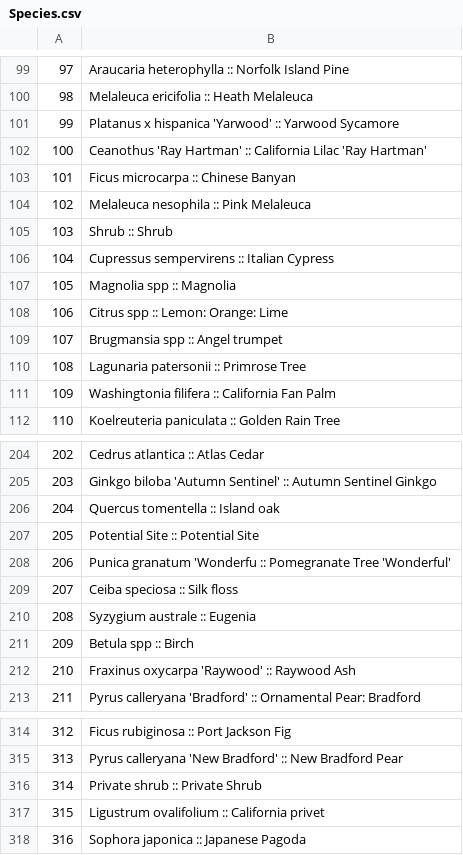
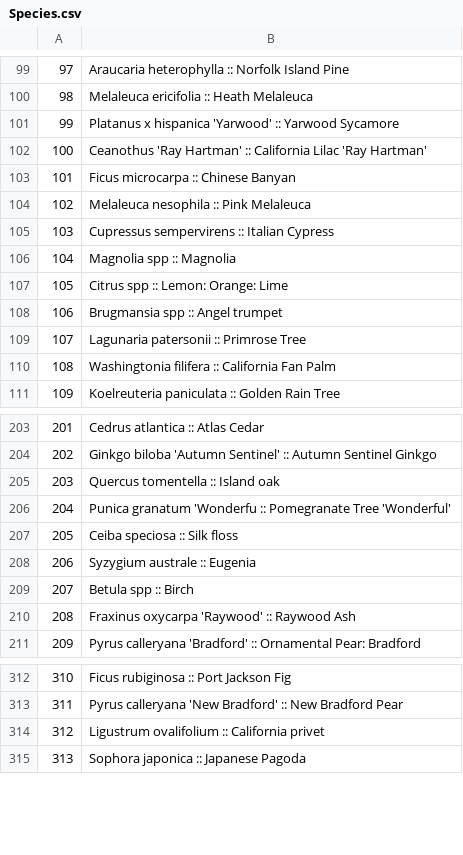
Before and after one commit to zcook7904/SF_Tree_Identifier, a CSV file: src/SF_Tree_Identifier/data/Species.csv, drawn as a sheet; only a part is shown, gaps mark what is left out; removed rows and columns are numbered as before the commit, all else as after; the diff names each change by its address in the sheet, - before the commit and + after, or states it on an @@ line.

Commit message:
Implemented fuzz matching. Species mapping complete

```diff
--- a/src/SF_Tree_Identifier/data/Species.csv
+++ b/src/SF_Tree_Identifier/data/Species.csv
-row 105: 103 | Shrub :: Shrub
@@ column A renumbered from row 105 down @@
-row 207: 205 | Potential Site :: Potential Site
-row 316: 314 | Private shrub :: Private Shrub
```
Also changed, not shown: 17 other files.
